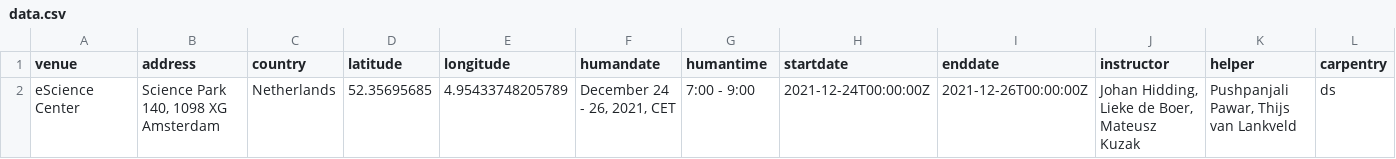
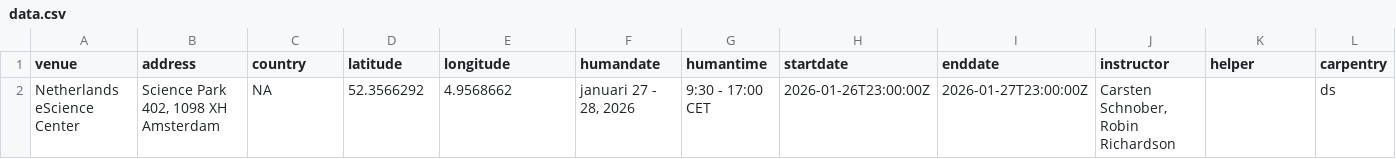
Before and after one commit to esciencecenter-digital-skills/2026-01-27-ds-dl-intro, a CSV file: _data/data.csv, drawn as a sheet; only a part is shown; removed rows and columns are numbered as before the commit, all else as after; rows hold the shown columns only; the diff names each change by its address in the sheet, - before the commit and + after, or states it on an @@ line.

Commit message:
Update workshop data.

```diff
--- a/_data/data.csv
+++ b/_data/data.csv
-row 2: eScience Center | Science Park 140, 1098 XG Amsterdam | Netherlands | 52.35695685 | 4.95433748205789 | December 24 - 26, 2021, CET | 7:00 - 9:00 | 2021-12-24T00:00:00Z | 2021-12-26T00:00:00Z | Johan Hidding, Lieke de Boer, Mateusz Kuzak | Pushpanjali Pawar, Thijs van Lankveld | ds
+row 2: Netherlands eScience Center | Science Park 402, 1098 XH Amsterdam | NA | 52.3566292 | 4.9568662 | januari 27 - 28, 2026 | 9:30 - 17:00 CET | 2026-01-26T23:00:00Z | 2026-01-27T23:00:00Z | Carsten Schnober, Robin Richardson |  | ds
```
